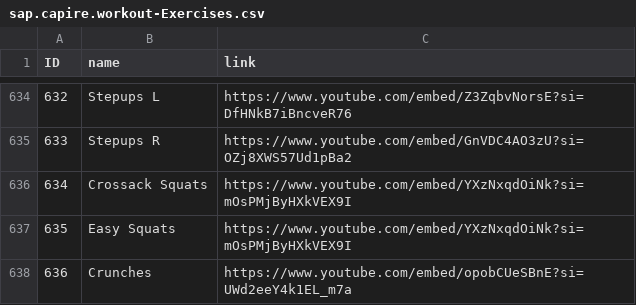
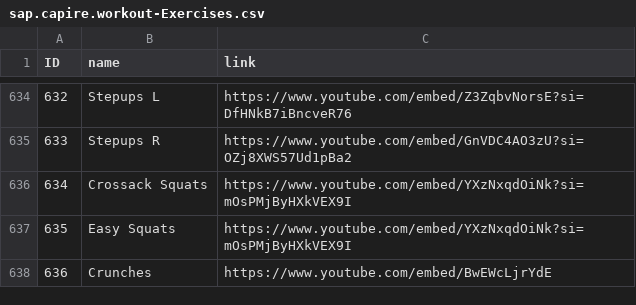
Before and after one commit to dirkelko/workoutODataV4, a CSV file: db/data/sap.capire.workout-Exercises.csv, drawn as a sheet; only a part is shown, gaps mark what is left out; the diff names each change by its address in the sheet, - before the commit and + after, or states it on an @@ line.

```diff
--- a/db/data/sap.capire.workout-Exercises.csv
+++ b/db/data/sap.capire.workout-Exercises.csv
-C638 (link): https://www.youtube.com/embed/opobCUeSBnE?si=UWd2eeY4k1EL_m7a
+C638 (link): https://www.youtube.com/embed/BwEWcLjrYdE
```
Also changed, not shown: 14 other files.
